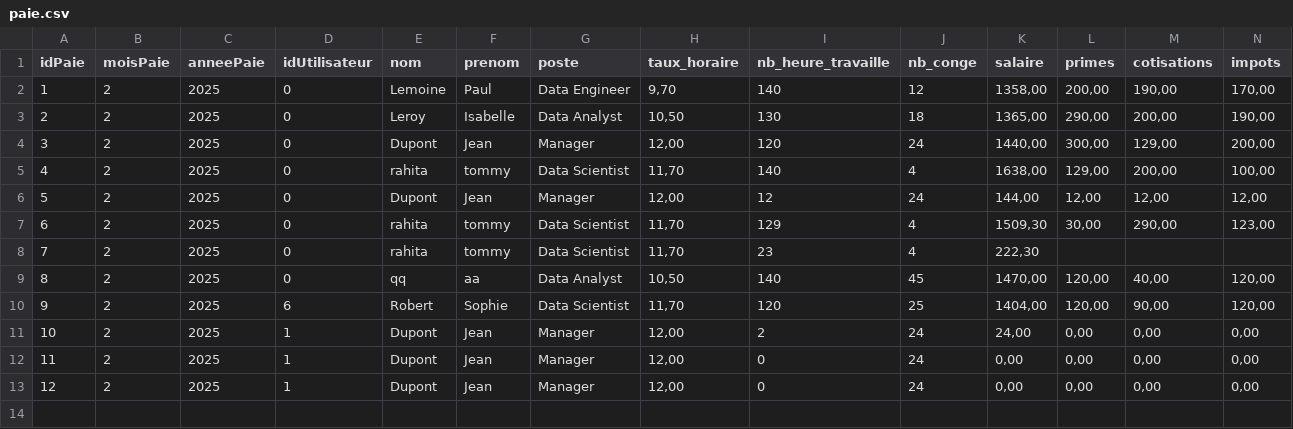
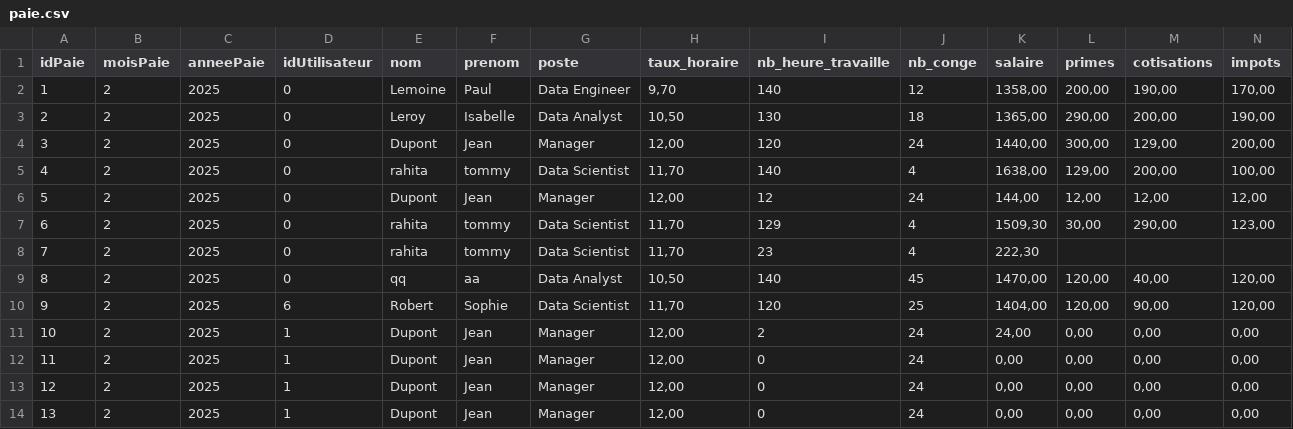
Before and after one commit to TommyRahita/iut_sd2_projet_gestionRH_grp7, a CSV file: resources/paie.csv, drawn as a sheet.

Commit message:
Utilisation de la classe salaire
dans Manager.java

```diff
--- a/resources/paie.csv
+++ b/resources/paie.csv
@@ -13 +13,2 @@ idPaie;moisPaie;anneePaie;idUtilisateur;nom;prenom;poste;taux_horaire;nb_heure_t
 12;2;2025;1;Dupont;Jean;Manager;12,00;0;24;0,00;0,00;0,00;0,00
+13;2;2025;1;Dupont;Jean;Manager;12,00;0;24;0,00;0,00;0,00;0,00
```
Also changed, not shown: resources/conge.csv, 21 other files.
